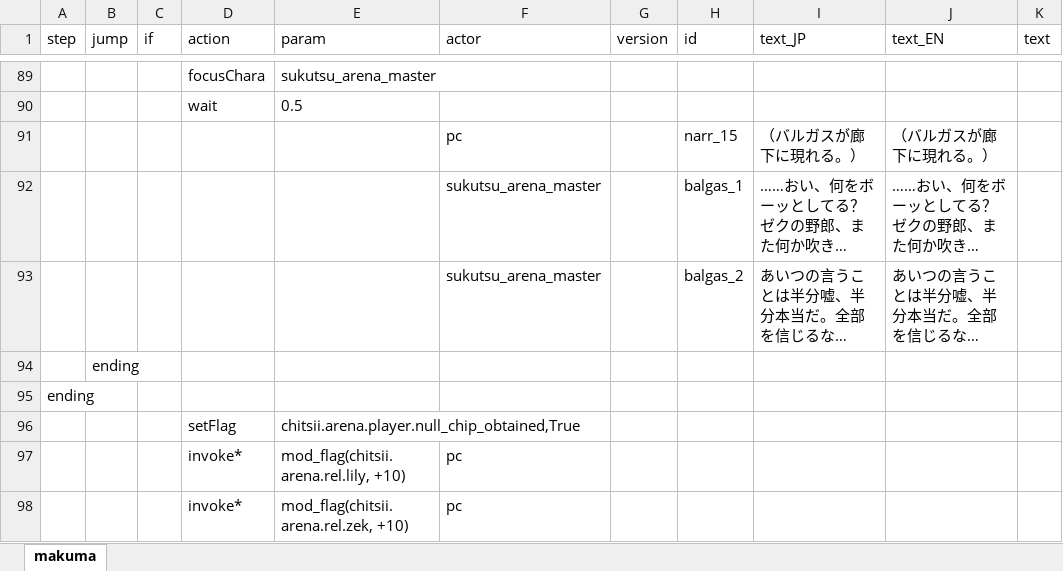
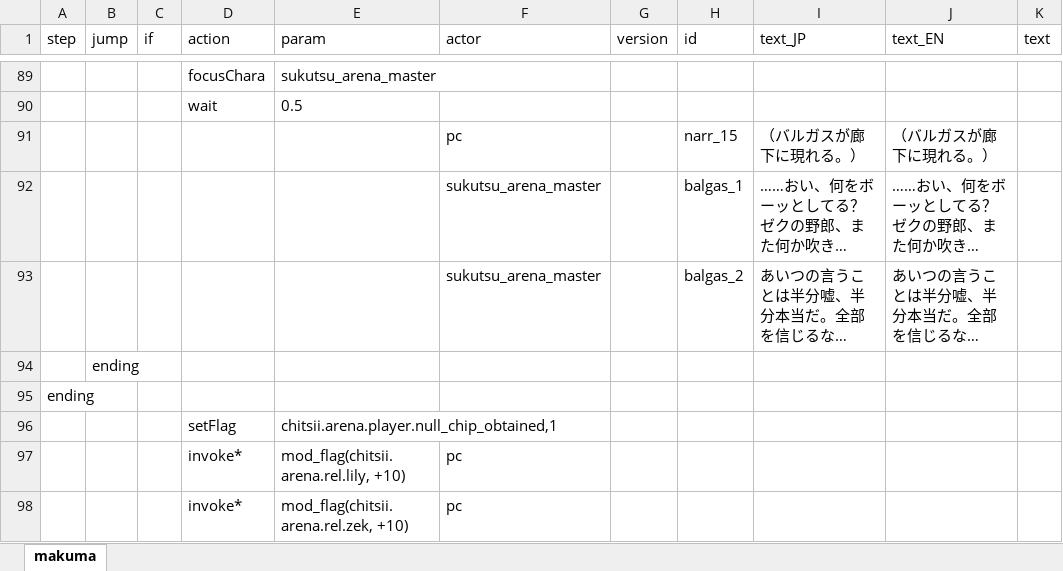
Before and after one commit to chitsii/ElinMod, an Excel workbook: Elin_SukutsuArena/LangMod/JP/Dialog/Drama/drama_makuma.xlsx, sheet makuma, drawn as a sheet; only a part is shown, gaps mark what is left out; long unchanged cells end in …; values as stored, in another font and other column widths than the file's, no borders; the diff names each change by its address in the sheet, - before the commit and + after, or states it on an @@ line.

```diff
--- a/Elin_SukutsuArena/LangMod/JP/Dialog/Drama/drama_makuma.xlsx (sheet makuma)
+++ b/Elin_SukutsuArena/LangMod/JP/Dialog/Drama/drama_makuma.xlsx (sheet makuma)
-E96 (param): chitsii.arena.player.null_chip_obtained,True
+E96 (param): chitsii.arena.player.null_chip_obtained,1
```
Also changed, not shown: Elin_SukutsuArena/LangMod/EN/SourceChara.xlsx, Elin_SukutsuArena/LangMod/EN/SourceSukutsu.xlsx, 25 other files.
